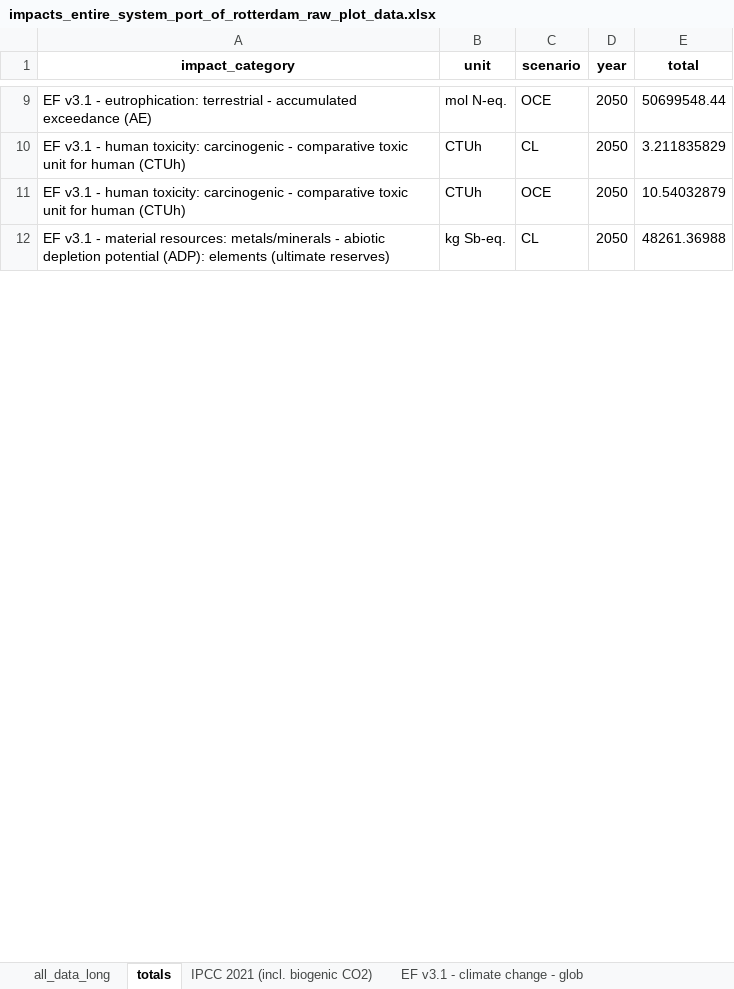
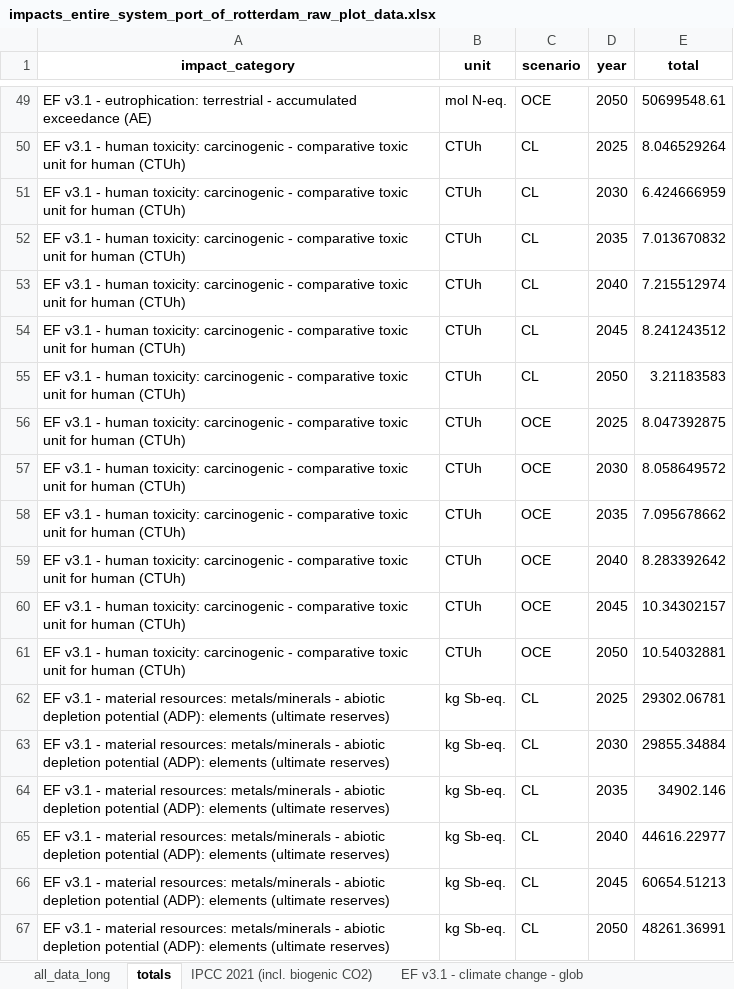
Before and after one commit to tomterlouw/lca_transience, an Excel workbook: figs/impacts_entire_system_port_of_rotterdam_raw_plot_data.xlsx, sheet totals, drawn as a sheet; only a part is shown, gaps mark what is left out; values as stored, in another font and other column widths than the file's, no borders; addresses are those after the commit; the diff covers the shown part only; the diff names each change by its address in the sheet, - before the commit and + after, or states it on an @@ line.

Commit message:
Update with more options for considering secondary materials

```diff
--- a/figs/impacts_entire_system_port_of_rotterdam_raw_plot_data.xlsx (sheet totals)
+++ b/figs/impacts_entire_system_port_of_rotterdam_raw_plot_data.xlsx (sheet totals)
-E49 (total): 50699548.44
+E49 (total): 50699548.61
+row 50: EF v3.1 - human toxicity: carcinogenic - comparative toxic unit for human (CTUh) | CTUh | CL | 2025 | 8.046529264
+row 51: EF v3.1 - human toxicity: carcinogenic - comparative toxic unit for human (CTUh) | CTUh | CL | 2030 | 6.424666959
+row 52: EF v3.1 - human toxicity: carcinogenic - comparative toxic unit for human (CTUh) | CTUh | CL | 2035 | 7.013670832
+row 53: EF v3.1 - human toxicity: carcinogenic - comparative toxic unit for human (CTUh) | CTUh | CL | 2040 | 7.215512974
+row 54: EF v3.1 - human toxicity: carcinogenic - comparative toxic unit for human (CTUh) | CTUh | CL | 2045 | 8.241243512
-E55 (total): 3.211835829
+E55 (total): 3.21183583
+row 56: EF v3.1 - human toxicity: carcinogenic - comparative toxic unit for human (CTUh) | CTUh | OCE | 2025 | 8.047392875
+row 57: EF v3.1 - human toxicity: carcinogenic - comparative toxic unit for human (CTUh) | CTUh | OCE | 2030 | 8.058649572
+row 58: EF v3.1 - human toxicity: carcinogenic - comparative toxic unit for human (CTUh) | CTUh | OCE | 2035 | 7.095678662
+row 59: EF v3.1 - human toxicity: carcinogenic - comparative toxic unit for human (CTUh) | CTUh | OCE | 2040 | 8.283392642
+row 60: EF v3.1 - human toxicity: carcinogenic - comparative toxic unit for human (CTUh) | CTUh | OCE | 2045 | 10.34302157
-E61 (total): 10.54032879
+E61 (total): 10.54032881
+row 62: EF v3.1 - material resources: metals/minerals - abiotic depletion potential (ADP): elements (ultimate reserves) | kg Sb-eq. | CL | 2025 | 29302.06781
+row 63: EF v3.1 - material resources: metals/minerals - abiotic depletion potential (ADP): elements (ultimate reserves) | kg Sb-eq. | CL | 2030 | 29855.34884
+row 64: EF v3.1 - material resources: metals/minerals - abiotic depletion potential (ADP): elements (ultimate reserves) | kg Sb-eq. | CL | 2035 | 34902.146
+row 65: EF v3.1 - material resources: metals/minerals - abiotic depletion potential (ADP): elements (ultimate reserves) | kg Sb-eq. | CL | 2040 | 44616.22977
+row 66: EF v3.1 - material resources: metals/minerals - abiotic depletion potential (ADP): elements (ultimate reserves) | kg Sb-eq. | CL | 2045 | 60654.51213
-E67 (total): 48261.36988
+E67 (total): 48261.36991
```
Also changed, not shown: 145 added rows and 22 edited cells elsewhere in this sheet, sheet all_data_long, sheet RELICS - metals extraction - Co, sheet RELICS - metals extraction - Ni, sheet RELICS - metals extraction - _1, sheet EF v3.1 - climate change - glob, sheet EF v3.1 - eutrophication_ terre, 11 more sheets, 43 other files.
